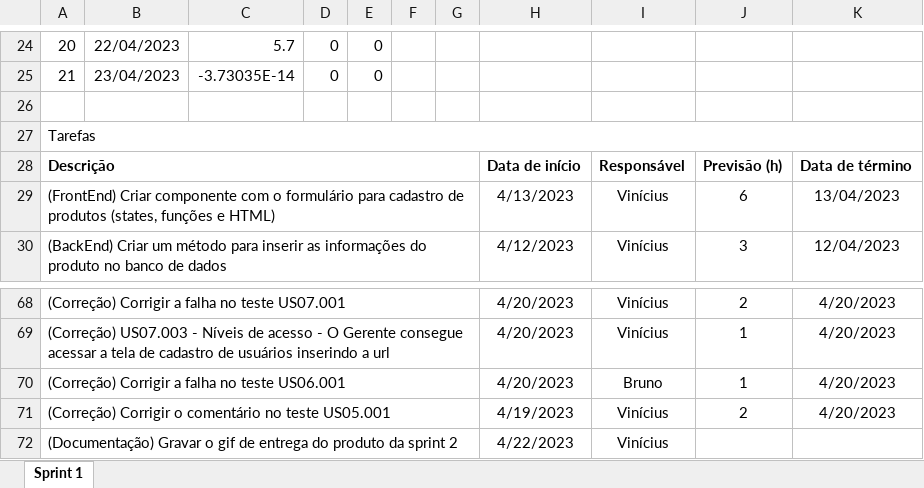
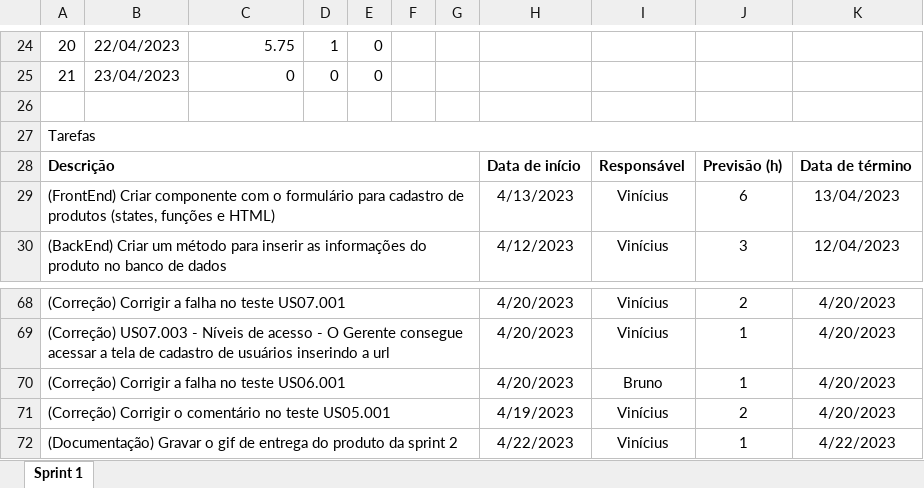
Before and after one commit to Equipe-Beelieve/API-2DSM-2023, an Excel workbook: docs/sprint2/burndown_sprint2.xlsx, sheet Sprint 1, drawn as a sheet; only a part is shown, gaps mark what is left out; values as stored, in another font and other column widths than the file's, no borders; charts and pictures not drawn; the diff covers the shown part only; the diff names each change by its address in the sheet, - before the commit and + after, or states it on an @@ line.

Commit message:
Atualizando o Burndown da segunda sprint e renomeando os documentos de casos de testes

```diff
--- a/docs/sprint2/burndown_sprint2.xlsx (sheet Sprint 1)
+++ b/docs/sprint2/burndown_sprint2.xlsx (sheet Sprint 1)
-C24: 5.7
+C24: 5.75
-D24: 0
+D24: 1
-C25: -3.73035E-14
+C25: 0
-J72: (empty)
+J72: 1
-K72: (empty)
+K72: 4/22/2023
```
Also changed, not shown: 38 edited cells elsewhere in this sheet, charts or pictures, 3 other files.
